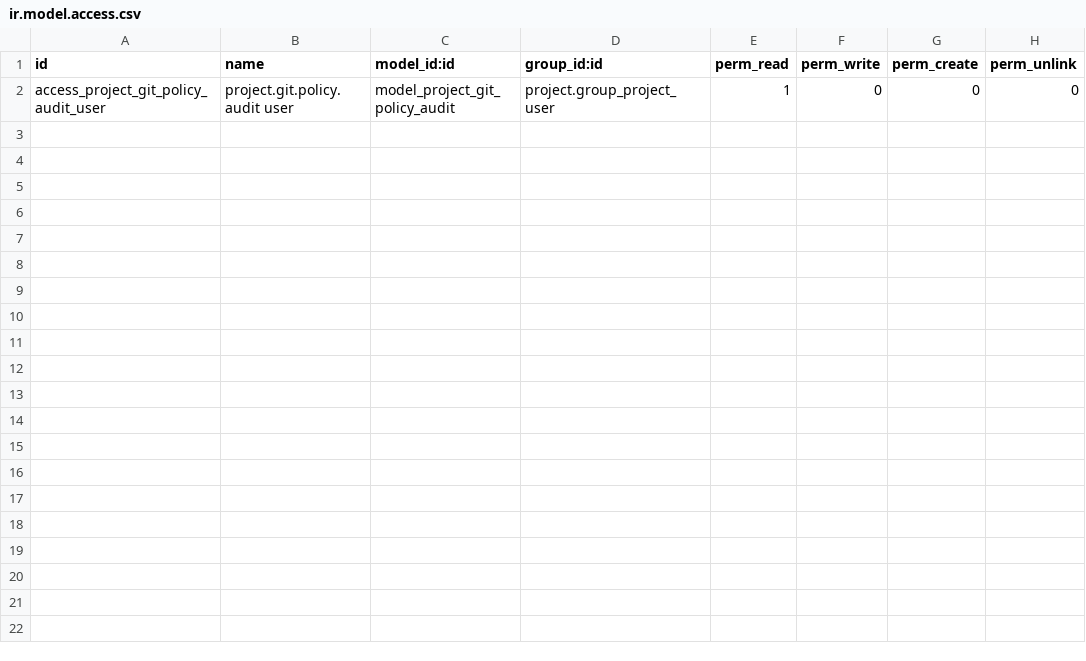
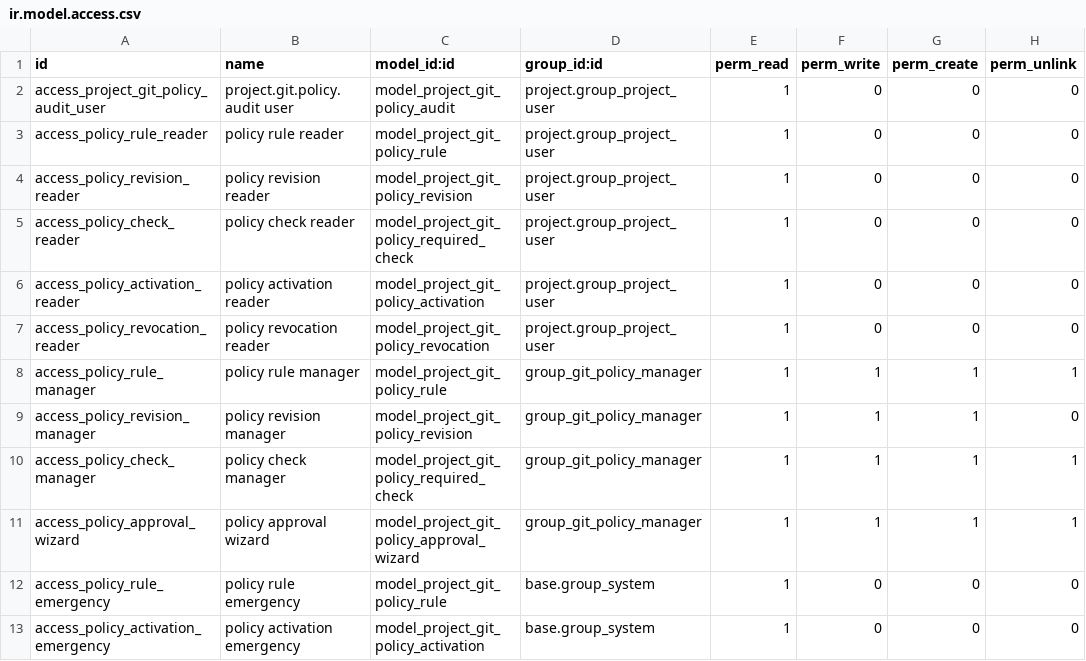
Before and after one commit to vice-magus-faolan/odoo-agile-delivery, a CSV file: addons/project_agile_git_automation/security/ir.model.access.csv, drawn as a sheet.

Commit message:
feat(git-policy): configure typed revisions and explicit approval authority

```diff
--- a/addons/project_agile_git_automation/security/ir.model.access.csv
+++ b/addons/project_agile_git_automation/security/ir.model.access.csv
@@ -2 +2,12 @@ id,name,model_id:id,group_id:id,perm_read,perm_write,perm_create,perm_unlink
 access_project_git_policy_audit_user,project.git.policy.audit user,model_project_git_policy_audit,project.group_project_user,1,0,0,0
+access_policy_rule_reader,policy rule reader,model_project_git_policy_rule,project.group_project_user,1,0,0,0
+access_policy_revision_reader,policy revision reader,model_project_git_policy_revision,project.group_project_user,1,0,0,0
+access_policy_check_reader,policy check reader,model_project_git_policy_required_check,project.group_project_user,1,0,0,0
+access_policy_activation_reader,policy activation reader,model_project_git_policy_activation,project.group_project_user,1,0,0,0
+access_policy_revocation_reader,policy revocation reader,model_project_git_policy_revocation,project.group_project_user,1,0,0,0
+access_policy_rule_manager,policy rule manager,model_project_git_policy_rule,group_git_policy_manager,1,1,1,1
+access_policy_revision_manager,policy revision manager,model_project_git_policy_revision,group_git_policy_manager,1,1,1,0
+access_policy_check_manager,policy check manager,model_project_git_policy_required_check,group_git_policy_manager,1,1,1,1
+access_policy_approval_wizard,policy approval wizard,model_project_git_policy_approval_wizard,group_git_policy_manager,1,1,1,1
+access_policy_rule_emergency,policy rule emergency,model_project_git_policy_rule,base.group_system,1,0,0,0
+access_policy_activation_emergency,policy activation emergency,model_project_git_policy_activation,base.group_system,1,0,0,0
```
Also changed, not shown: 21 other files.
